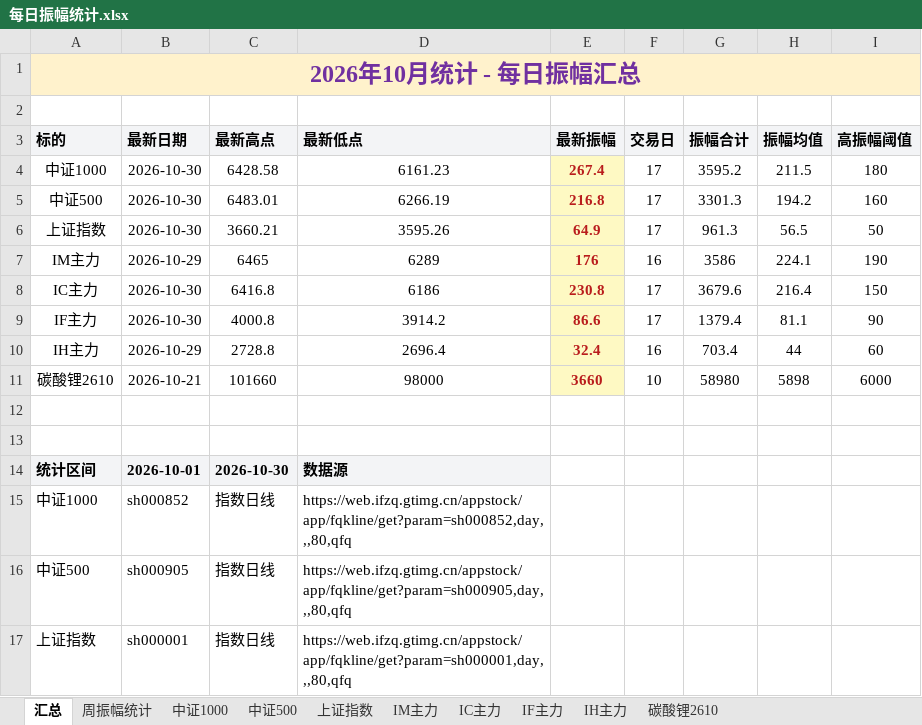
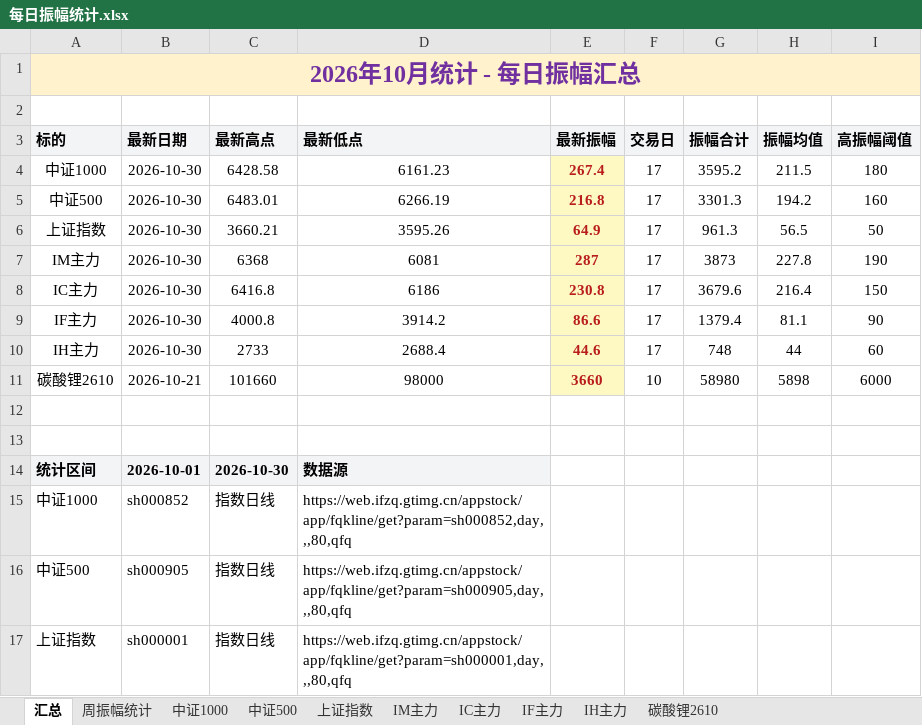
Before and after one commit to iputao-design/futures-amplitude-web, an Excel workbook: 每日振幅统计.xlsx, sheet 汇总, drawn as a sheet; only a part is shown; values as stored, in another font and other column widths than the file's, no borders; removed rows and columns are numbered as before the commit, all else as after; the diff names each change by its address in the sheet, - before the commit and + after, or states it on an @@ line.

```diff
--- a/每日振幅统计.xlsx (sheet 汇总)
+++ b/每日振幅统计.xlsx (sheet 汇总)
-row 7: IM主力 | 2026-10-29 | 6465 | 6289 | 176 | 16 | 3586 | 224.1 | 190
+row 7: IM主力 | 2026-10-30 | 6368 | 6081 | 287 | 17 | 3873 | 227.8 | 190
-B10 (最新日期): 2026-10-29
+B10 (最新日期): 2026-10-30
-C10 (最新高点): 2728.8
+C10 (最新高点): 2733
-D10 (最新低点): 2696.4
+D10 (最新低点): 2688.4
-E10 (最新振幅): 32.4
+E10 (最新振幅): 44.6
-F10 (交易日): 16
+F10 (交易日): 17
-G10 (振幅合计): 703.4
+G10 (振幅合计): 748
```
Also changed, not shown: sheet 周振幅统计, sheet IM主力, sheet IH主力, formulas that keep their value, 每日振幅统计_2026.xlsx, 5 other files.
